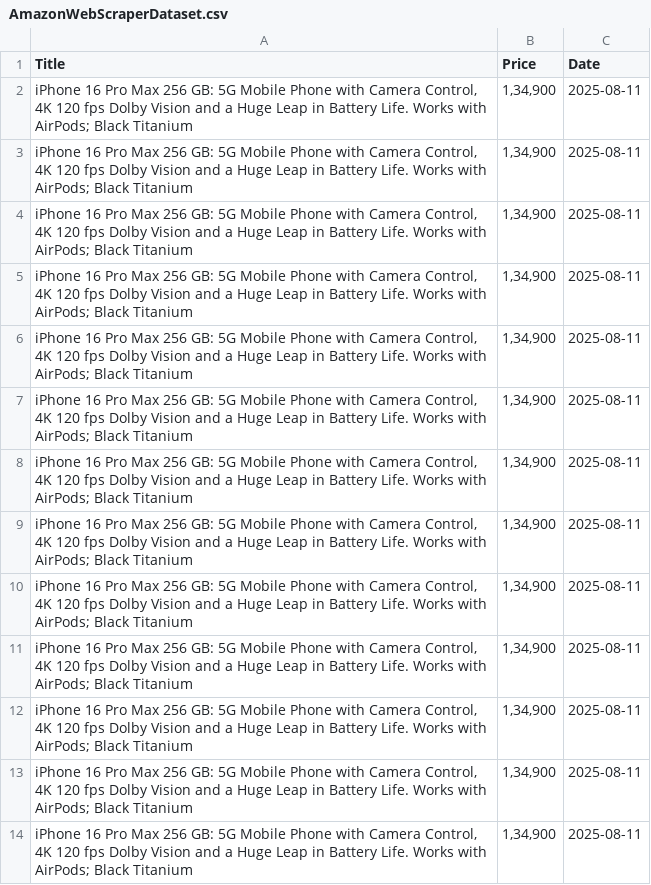
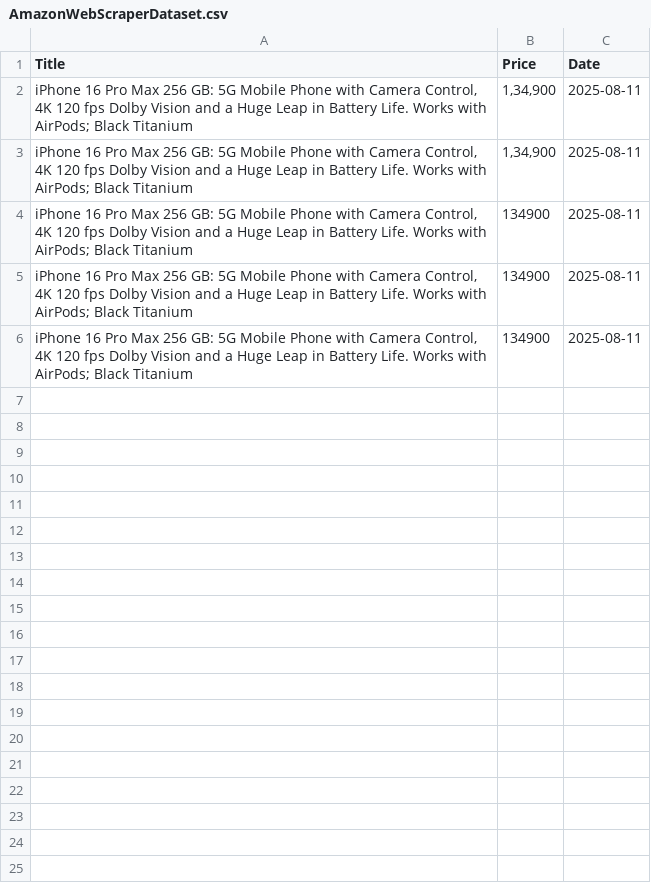
Before and after one commit to Sayandip2k/Web_data_scraping, a CSV file: Web Scraping Project/AmazonWebScraperDataset.csv, drawn as a sheet.

```diff
--- a/Web Scraping Project/AmazonWebScraperDataset.csv
+++ b/Web Scraping Project/AmazonWebScraperDataset.csv
@@ -3,12 +3,4 @@ Title,Price,Date
 "iPhone 16 Pro Max 256 GB: 5G Mobile Phone with Camera Control, 4K 120 fps Dolby Vision and a Huge Leap in Battery Life. Works with AirPods; Black Titanium","1,34,900",2025-08-11
-"iPhone 16 Pro Max 256 GB: 5G Mobile Phone with Camera Control, 4K 120 fps Dolby Vision and a Huge Leap in Battery Life. Works with AirPods; Black Titanium","1,34,900",2025-08-11
-"iPhone 16 Pro Max 256 GB: 5G Mobile Phone with Camera Control, 4K 120 fps Dolby Vision and a Huge Leap in Battery Life. Works with AirPods; Black Titanium","1,34,900",2025-08-11
-"iPhone 16 Pro Max 256 GB: 5G Mobile Phone with Camera Control, 4K 120 fps Dolby Vision and a Huge Leap in Battery Life. Works with AirPods; Black Titanium","1,34,900",2025-08-11
-"iPhone 16 Pro Max 256 GB: 5G Mobile Phone with Camera Control, 4K 120 fps Dolby Vision and a Huge Leap in Battery Life. Works with AirPods; Black Titanium","1,34,900",2025-08-11
-"iPhone 16 Pro Max 256 GB: 5G Mobile Phone with Camera Control, 4K 120 fps Dolby Vision and a Huge Leap in Battery Life. Works with AirPods; Black Titanium","1,34,900",2025-08-11
-"iPhone 16 Pro Max 256 GB: 5G Mobile Phone with Camera Control, 4K 120 fps Dolby Vision and a Huge Leap in Battery Life. Works with AirPods; Black Titanium","1,34,900",2025-08-11
-"iPhone 16 Pro Max 256 GB: 5G Mobile Phone with Camera Control, 4K 120 fps Dolby Vision and a Huge Leap in Battery Life. Works with AirPods; Black Titanium","1,34,900",2025-08-11
-"iPhone 16 Pro Max 256 GB: 5G Mobile Phone with Camera Control, 4K 120 fps Dolby Vision and a Huge Leap in Battery Life. Works with AirPods; Black Titanium","1,34,900",2025-08-11
-"iPhone 16 Pro Max 256 GB: 5G Mobile Phone with Camera Control, 4K 120 fps Dolby Vision and a Huge Leap in Battery Life. Works with AirPods; Black Titanium","1,34,900",2025-08-11
-"iPhone 16 Pro Max 256 GB: 5G Mobile Phone with Camera Control, 4K 120 fps Dolby Vision and a Huge Leap in Battery Life. Works with AirPods; Black Titanium","1,34,900",2025-08-11
-"iPhone 16 Pro Max 256 GB: 5G Mobile Phone with Camera Control, 4K 120 fps Dolby Vision and a Huge Leap in Battery Life. Works with AirPods; Black Titanium","1,34,900",2025-08-11
+"iPhone 16 Pro Max 256 GB: 5G Mobile Phone with Camera Control, 4K 120 fps Dolby Vision and a Huge Leap in Battery Life. Works with AirPods; Black Titanium",134900,2025-08-11
+"iPhone 16 Pro Max 256 GB: 5G Mobile Phone with Camera Control, 4K 120 fps Dolby Vision and a Huge Leap in Battery Life. Works with AirPods; Black Titanium",134900,2025-08-11
+"iPhone 16 Pro Max 256 GB: 5G Mobile Phone with Camera Control, 4K 120 fps Dolby Vision and a Huge Leap in Battery Life. Works with AirPods; Black Titanium",134900,2025-08-11
```
Also changed, not shown: 2 other files.
